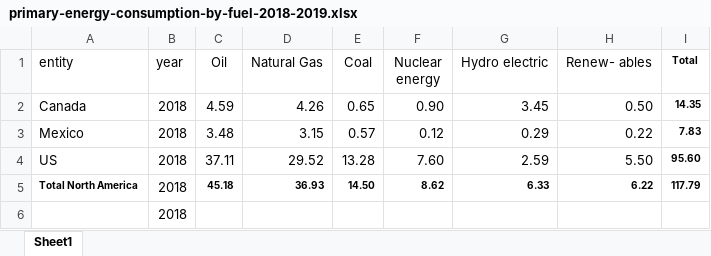
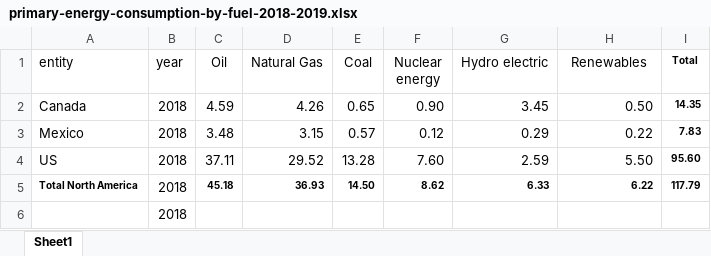
Before and after one commit to j-jayes/where-do-they-get-power-from, an Excel workbook: data/primary-energy-consumption-by-fuel-2018-2019.xlsx, sheet Sheet1, drawn as a sheet; only a part is shown; values as stored, in another font and other column widths than the file's, no borders; the diff names each change by its address in the sheet, - before the commit and + after, or states it on an @@ line.

```diff
--- a/data/primary-energy-consumption-by-fuel-2018-2019.xlsx (sheet Sheet1)
+++ b/data/primary-energy-consumption-by-fuel-2018-2019.xlsx (sheet Sheet1)
-H1: Renew- ables
+H1: Renewables
```
Also changed, not shown: 2 other files.
